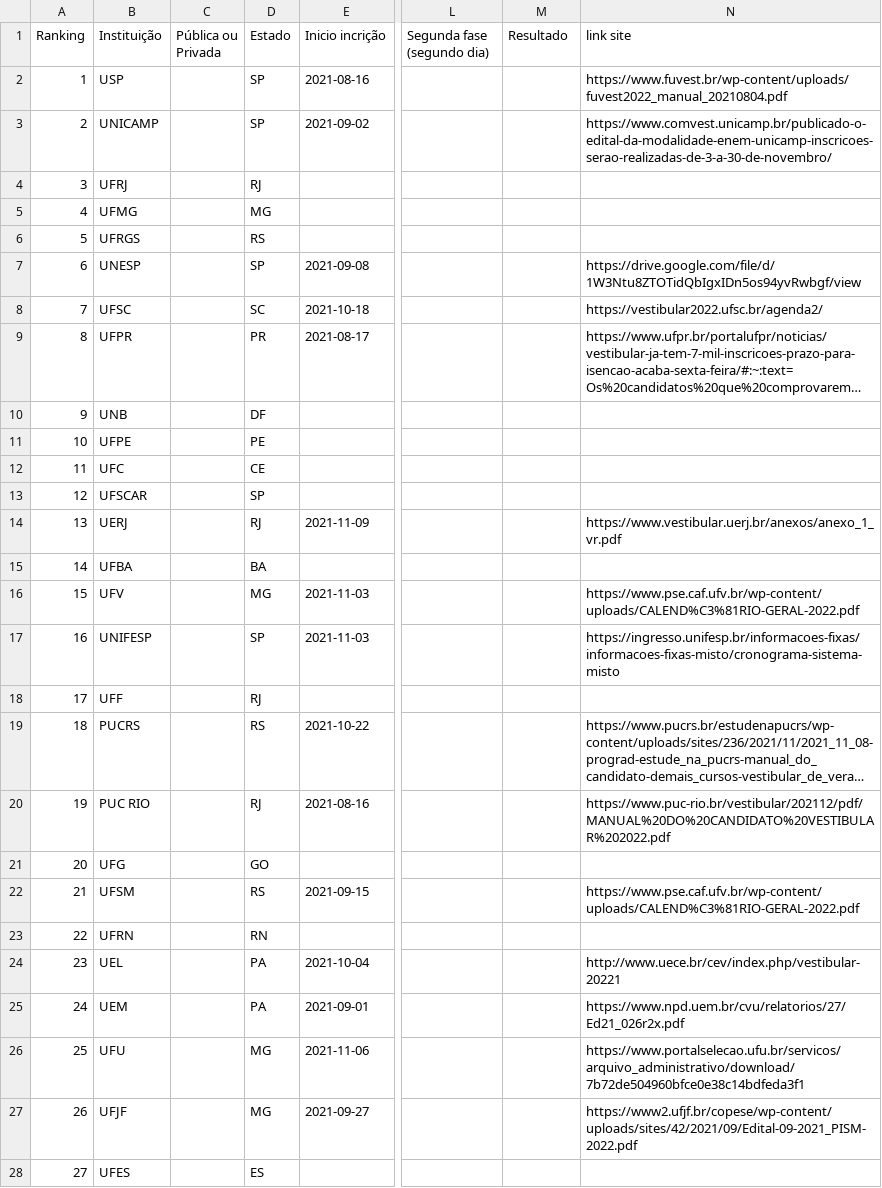
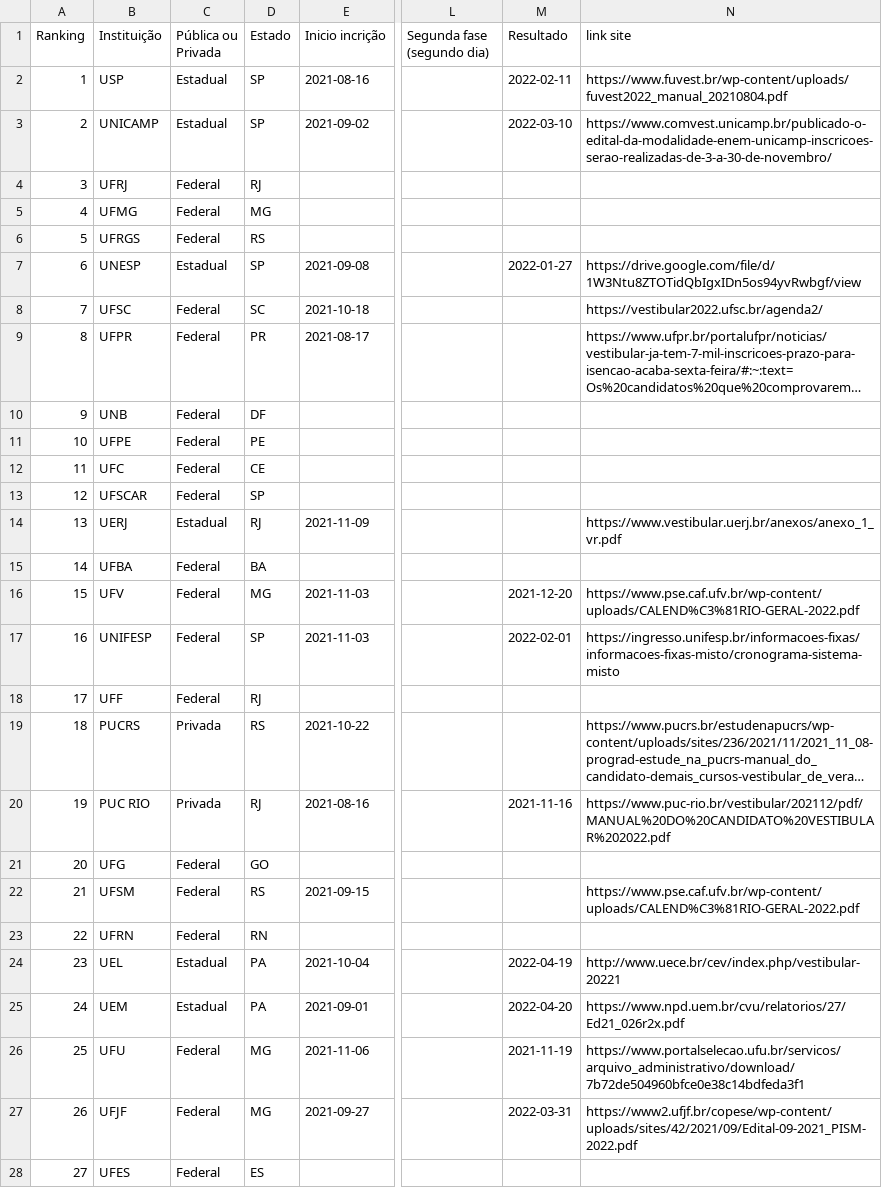
Before and after one commit to Marina-Lara/Framework-Vestibulares, a CSV file: ranking_parcial(formatado).csv, drawn as a sheet; only a part is shown, gaps mark what is left out; long unchanged cells end in …; the diff covers the shown part only; the diff names each change by its address in the sheet, - before the commit and + after, or states it on an @@ line.

Commit message:
ranking completo formatado (v1)
Completamos o arquivo base com algumas informações e refizemos o proecesso de tratamento.

```diff
--- a/ranking_parcial(formatado).csv
+++ b/ranking_parcial(formatado).csv
-C2:C3 (Pública ou Privada): (empty)
+C2:C3 (Pública ou Privada): Estadual
-M2 (Resultado): (empty)
+M2 (Resultado): 2022-02-11
-M3 (Resultado): (empty)
+M3 (Resultado): 2022-03-10
-C4:C6 (Pública ou Privada): (empty)
+C4:C6 (Pública ou Privada): Federal
-C7 (Pública ou Privada): (empty)
+C7 (Pública ou Privada): Estadual
-M7 (Resultado): (empty)
+M7 (Resultado): 2022-01-27
-C8:C13 (Pública ou Privada): (empty)
+C8:C13 (Pública ou Privada): Federal
-C14 (Pública ou Privada): (empty)
+C14 (Pública ou Privada): Estadual
-C15:C18 (Pública ou Privada): (empty)
+C15:C18 (Pública ou Privada): Federal
-M16 (Resultado): (empty)
+M16 (Resultado): 2021-12-20
-M17 (Resultado): (empty)
+M17 (Resultado): 2022-02-01
-C19:C20 (Pública ou Privada): (empty)
+C19:C20 (Pública ou Privada): Privada
-M20 (Resultado): (empty)
+M20 (Resultado): 2021-11-16
-C21:C23 (Pública ou Privada): (empty)
+C21:C23 (Pública ou Privada): Federal
-C24:C25 (Pública ou Privada): (empty)
+C24:C25 (Pública ou Privada): Estadual
-M24 (Resultado): (empty)
+M24 (Resultado): 2022-04-19
-M25 (Resultado): (empty)
+M25 (Resultado): 2022-04-20
-C26:C28 (Pública ou Privada): (empty)
+C26:C28 (Pública ou Privada): Federal
-M26 (Resultado): (empty)
+M26 (Resultado): 2021-11-19
-M27 (Resultado): (empty)
+M27 (Resultado): 2022-03-31
```
Also changed, not shown: 19 edited cells elsewhere in this file, ranking.csv, ranking_universidades.csv, 3 other files.
